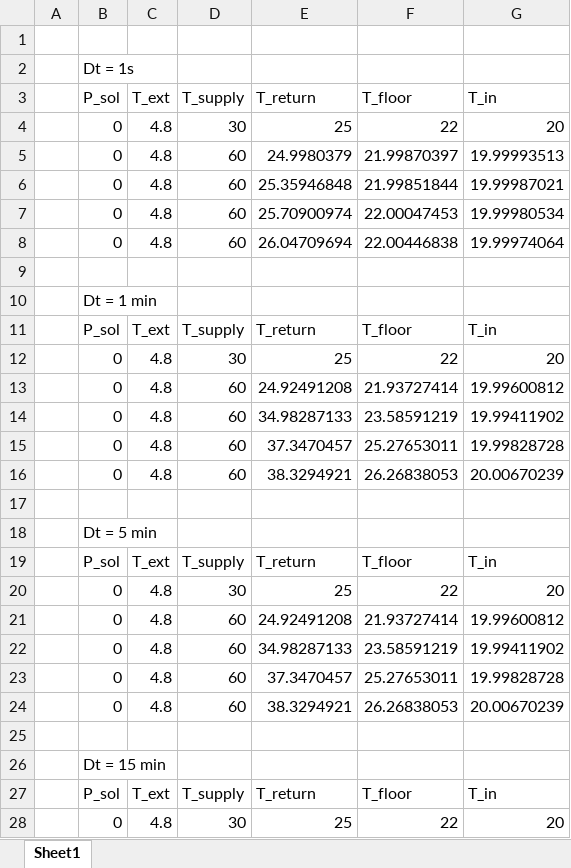
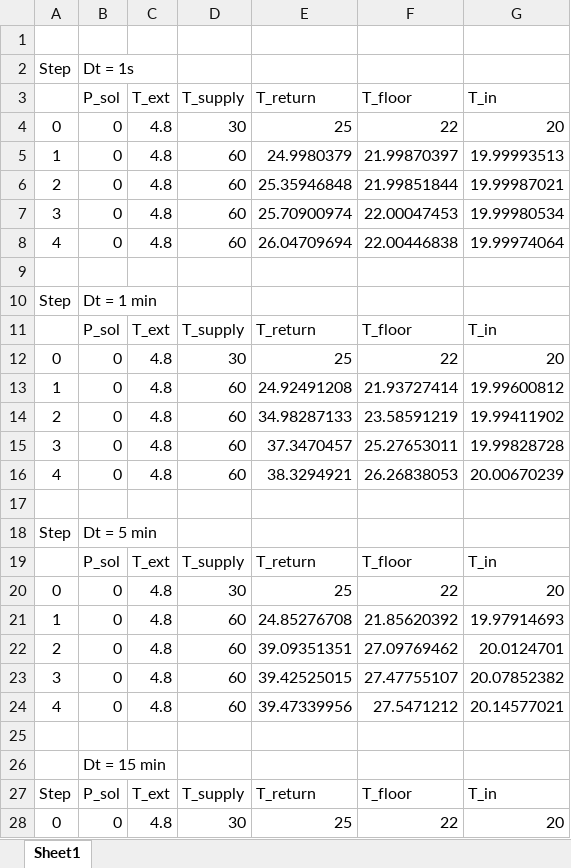
Before and after one commit to fredericAmblard/Sim4Blocks_Naters, an Excel workbook: Signal_Response_building.xlsx, sheet Sheet1, drawn as a sheet; only a part is shown; values as stored, in another font and other column widths than the file's, no borders; removed rows and columns are numbered as before the commit, all else as after; the diff covers the shown part only; the diff names each change by its address in the sheet, - before the commit and + after, or states it on an @@ line.

```diff
--- a/Signal_Response_building.xlsx (sheet Sheet1)
+++ b/Signal_Response_building.xlsx (sheet Sheet1)
-A2: (empty)
+A2: Step
-A4: (empty)
+A4: 0
-A5: (empty)
+A5: 1
-A6: (empty)
+A6: 2
-A7: (empty)
+A7: 3
-A8: (empty)
+A8: 4
-A10: (empty)
+A10: Step
-A12: (empty)
+A12: 0
-A13: (empty)
+A13: 1
-A14: (empty)
+A14: 2
-A15: (empty)
+A15: 3
-A16: (empty)
+A16: 4
-A18: (empty)
+A18: Step
-A20: (empty)
+A20: 0
-row 21:  | 0 | 4.8 | 60 | 24.92491208 | 21.93727414 | 19.99600812
-row 22:  | 0 | 4.8 | 60 | 34.98287133 | 23.58591219 | 19.99411902
-row 23:  | 0 | 4.8 | 60 | 37.3470457 | 25.27653011 | 19.99828728
-row 24:  | 0 | 4.8 | 60 | 38.3294921 | 26.26838053 | 20.00670239
+row 21: 1 | 0 | 4.8 | 60 | 24.85276708 | 21.85620392 | 19.97914693
+row 22: 2 | 0 | 4.8 | 60 | 39.09351351 | 27.09769462 | 20.0124701
+row 23: 3 | 0 | 4.8 | 60 | 39.42525015 | 27.47755107 | 20.07852382
+row 24: 4 | 0 | 4.8 | 60 | 39.47339956 | 27.5471212 | 20.14577021
-A27: (empty)
+A27: Step
-A28: (empty)
+A28: 0
```
Also changed, not shown: 4 added rows and 4 removed rows elsewhere in this sheet, 14 other files.
